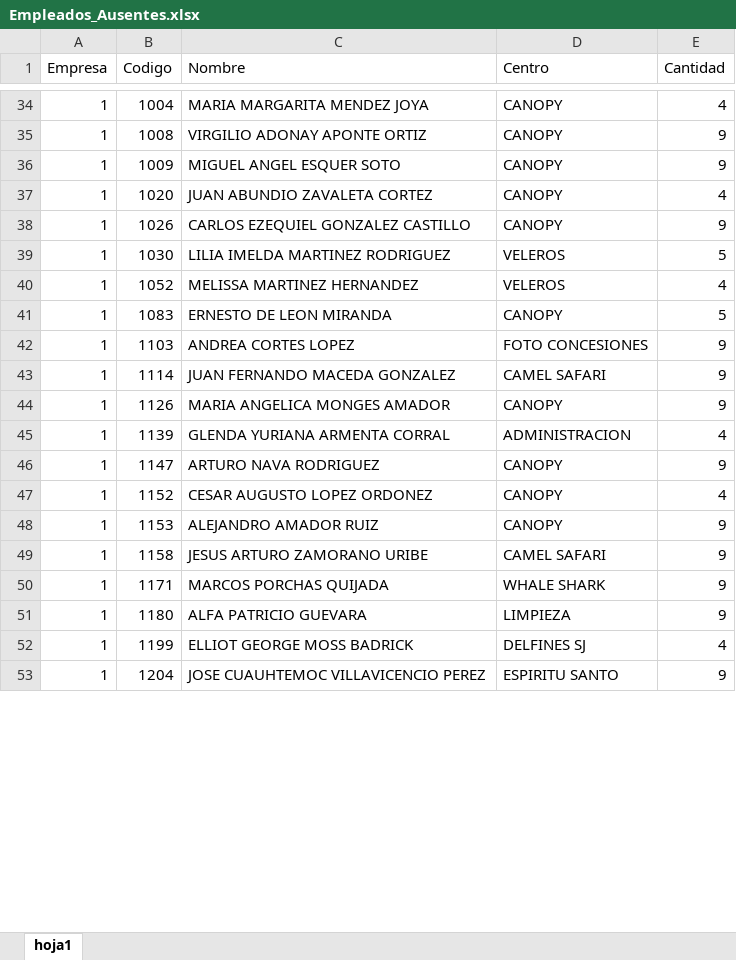
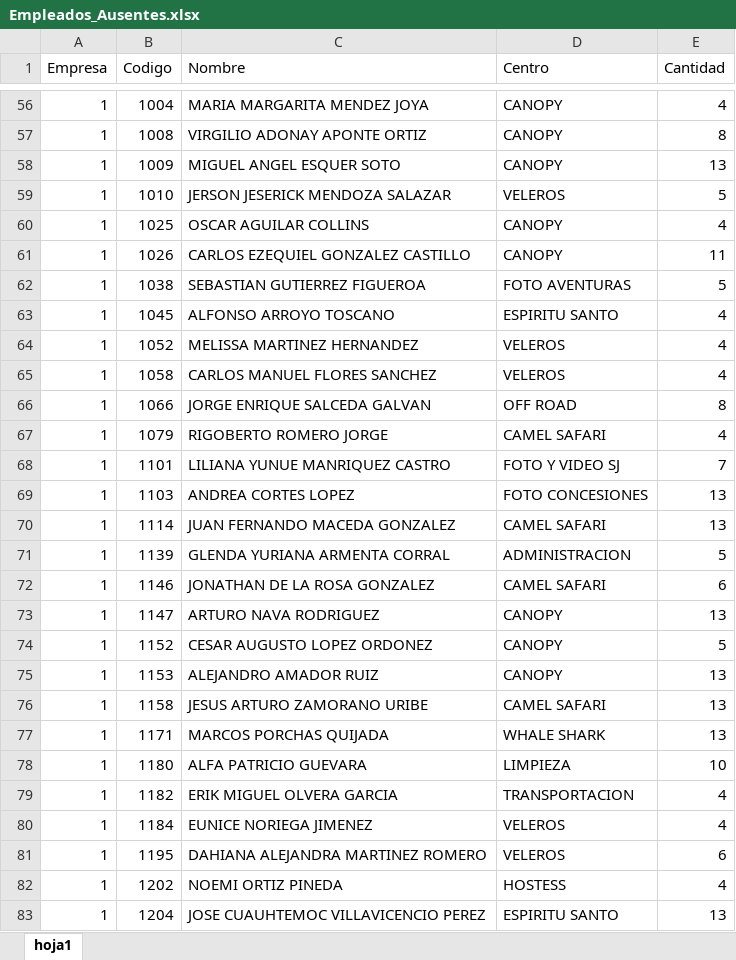
Before and after one commit to adicto969/PrenominaGeneral, an Excel workbook: Temp/Empleados_Ausentes.xlsx, sheet hoja1, drawn as a sheet; only a part is shown, gaps mark what is left out; values as stored, in another font and other column widths than the file's, no borders; removed rows and columns are numbered as before the commit, all else as after; the diff covers the shown part only; the diff names each change by its address in the sheet, - before the commit and + after, or states it on an @@ line.

```diff
--- a/Temp/Empleados_Ausentes.xlsx (sheet hoja1)
+++ b/Temp/Empleados_Ausentes.xlsx (sheet hoja1)
-E57 (Cantidad): 9
+E57 (Cantidad): 8
-E58 (Cantidad): 9
+E58 (Cantidad): 13
+row 59: 1 | 1010 | JERSON JESERICK MENDOZA SALAZAR | VELEROS | 5
-B60 (Codigo): 1020
+B60 (Codigo): 1025
-C60 (Nombre): JUAN ABUNDIO ZAVALETA CORTEZ
+C60 (Nombre): OSCAR AGUILAR COLLINS
-E61 (Cantidad): 9
+E61 (Cantidad): 11
-row 39: 1 | 1030 | LILIA IMELDA MARTINEZ RODRIGUEZ | VELEROS | 5
+row 62: 1 | 1038 | SEBASTIAN GUTIERREZ FIGUEROA | FOTO AVENTURAS | 5
+row 63: 1 | 1045 | ALFONSO ARROYO TOSCANO | ESPIRITU SANTO | 4
-row 41: 1 | 1083 | ERNESTO DE LEON MIRANDA | CANOPY | 5
+row 65: 1 | 1058 | CARLOS MANUEL FLORES SANCHEZ | VELEROS | 4
+row 66: 1 | 1066 | JORGE ENRIQUE SALCEDA GALVAN | OFF ROAD | 8
+row 67: 1 | 1079 | RIGOBERTO ROMERO JORGE | CAMEL SAFARI | 4
+row 68: 1 | 1101 | LILIANA YUNUE MANRIQUEZ CASTRO | FOTO Y VIDEO SJ | 7
-E69:E70 (Cantidad): 9
+E69:E70 (Cantidad): 13
-row 44: 1 | 1126 | MARIA ANGELICA MONGES AMADOR | CANOPY | 9
-E71 (Cantidad): 4
+E71 (Cantidad): 5
+row 72: 1 | 1146 | JONATHAN DE LA ROSA GONZALEZ | CAMEL SAFARI | 6
-E73 (Cantidad): 9
+E73 (Cantidad): 13
-E74 (Cantidad): 4
+E74 (Cantidad): 5
-E75:E77 (Cantidad): 9
+E75:E77 (Cantidad): 13
-E78 (Cantidad): 9
+E78 (Cantidad): 10
-row 52: 1 | 1199 | ELLIOT GEORGE MOSS BADRICK | DELFINES SJ | 4
+row 79: 1 | 1182 | ERIK MIGUEL OLVERA GARCIA | TRANSPORTACION | 4
+row 80: 1 | 1184 | EUNICE NORIEGA JIMENEZ | VELEROS | 4
+row 81: 1 | 1195 | DAHIANA ALEJANDRA MARTINEZ ROMERO | VELEROS | 6
+row 82: 1 | 1202 | NOEMI ORTIZ PINEDA | HOSTESS | 4
-E83 (Cantidad): 9
+E83 (Cantidad): 13
```
Also changed, not shown: 63 added rows, 9 removed rows and 55 edited cells elsewhere in this sheet, 9 other files.
